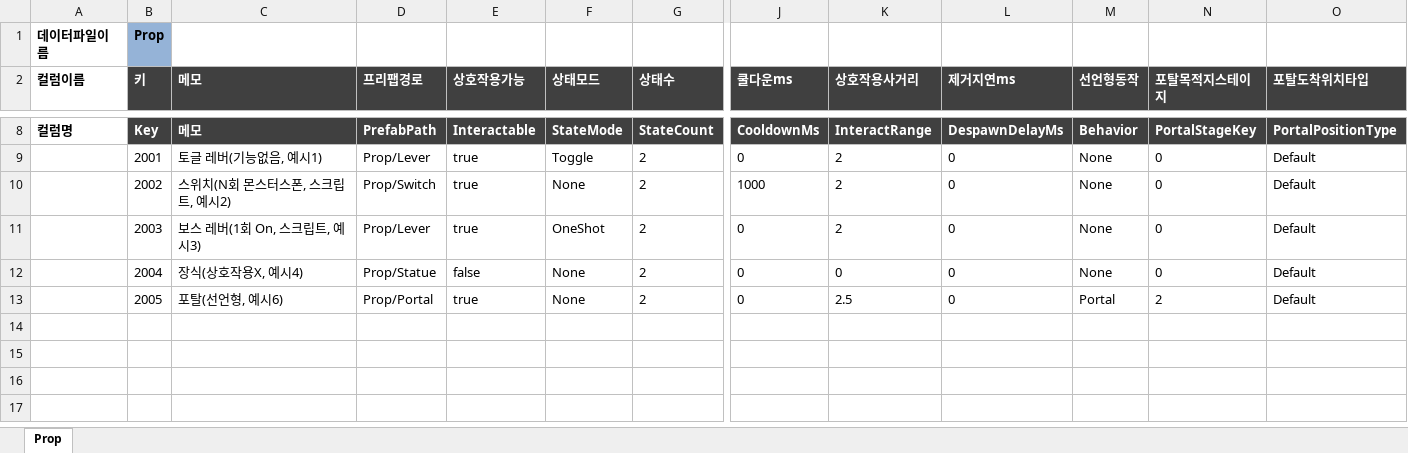
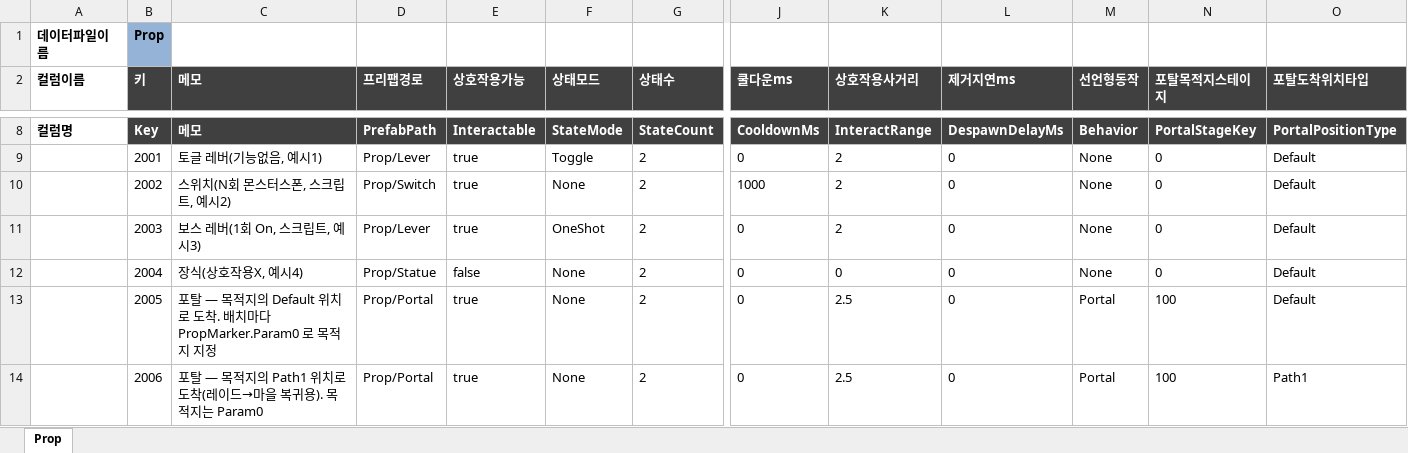
Before and after one commit to TrynBug/MMOGameServerProject, an Excel workbook: Development/Common/GameData/Prop.xlsx, sheet Prop, drawn as a sheet; only a part is shown, gaps mark what is left out; values as stored, in another font and other column widths than the file's, no borders; rows hold the shown columns only; the diff names each change by its address in the sheet, - before the commit and + after, or states it on an @@ line.

```diff
--- a/Development/Common/GameData/Prop.xlsx (sheet Prop)
+++ b/Development/Common/GameData/Prop.xlsx (sheet Prop)
-C13 (메모): 포탈(선언형, 예시6)
+C13 (메모): 포탈 — 목적지의 Default 위치로 도착. 배치마다 PropMarker.Param0 로 목적지 지정
-N13 (포탈목적지스테이지): 2
+N13 (포탈목적지스테이지): 100
+row 14:  | 2006 | 포탈 — 목적지의 Path1 위치로 도착(레이드→마을 복귀용). 목적지는 Param0 | Prop/Portal | true | None | 2 | 0 | 2.5 | 0 | Portal | 100 | Path1
```
Also changed, not shown: Development/Common/GameData/Enum/GameEnum.xlsx, Development/Common/GameData/MonsterAI.xlsx, 22 other files.
